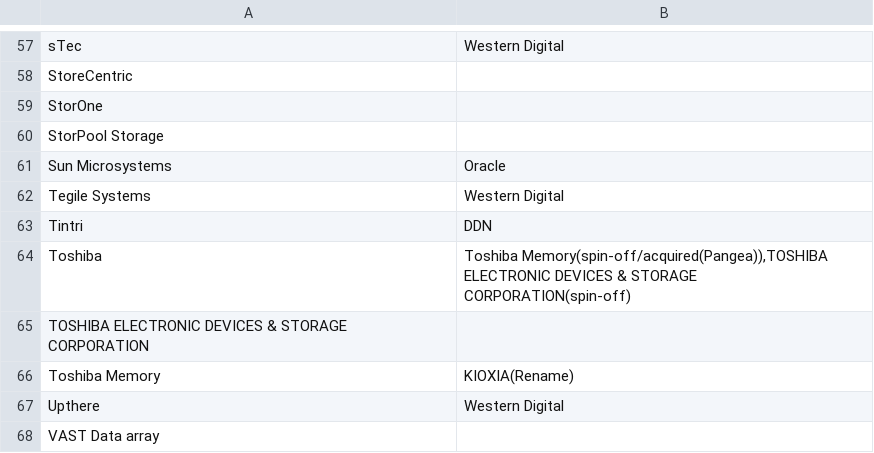
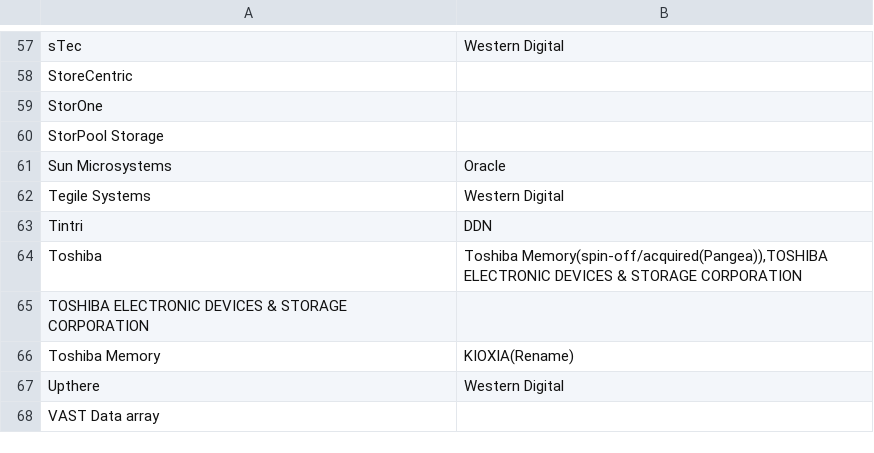
Before and after one commit to hiroyuki-sato/notebook, a TSV file: storage_companies.tsv, drawn as a sheet; only a part is shown, gaps mark what is left out; the diff names each change by its address in the sheet, - before the commit and + after, or states it on an @@ line.

Commit message:
Fix format

```diff
--- a/storage_companies.tsv
+++ b/storage_companies.tsv
-B64: …& STORAGE CORPORATION(spin-off)
+B64: …& STORAGE CORPORATION
```
